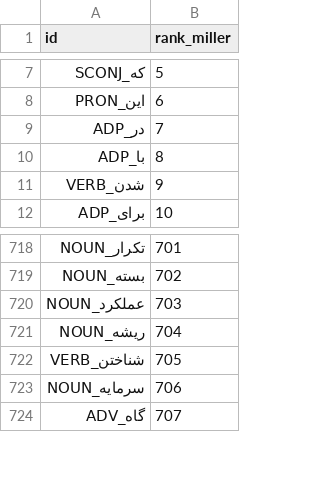
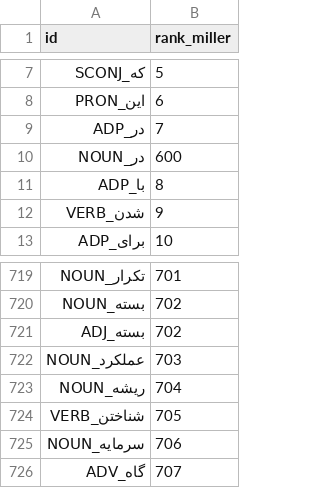
Before and after one commit to chillipalmer/language-leveller, a TSV file: tools/fa_spoken_rerank/miller_ranks.tsv, drawn as a sheet; only a part is shown, gaps mark what is left out; the diff names each change by its address in the sheet, - before the commit and + after, or states it on an @@ line.

```diff
--- a/tools/fa_spoken_rerank/miller_ranks.tsv
+++ b/tools/fa_spoken_rerank/miller_ranks.tsv
+row 10: در_NOUN | 600
+row 721: بسته_ADJ | 702
```
Also changed, not shown: languages/fa/vocab.tsv.
